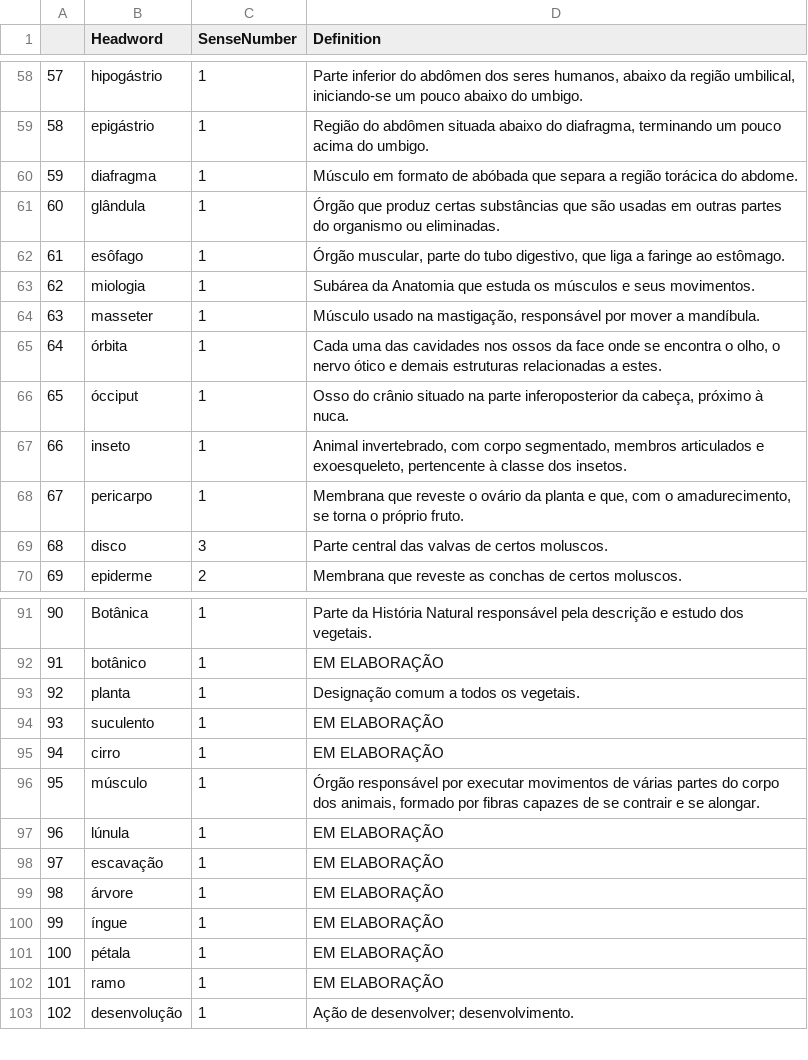
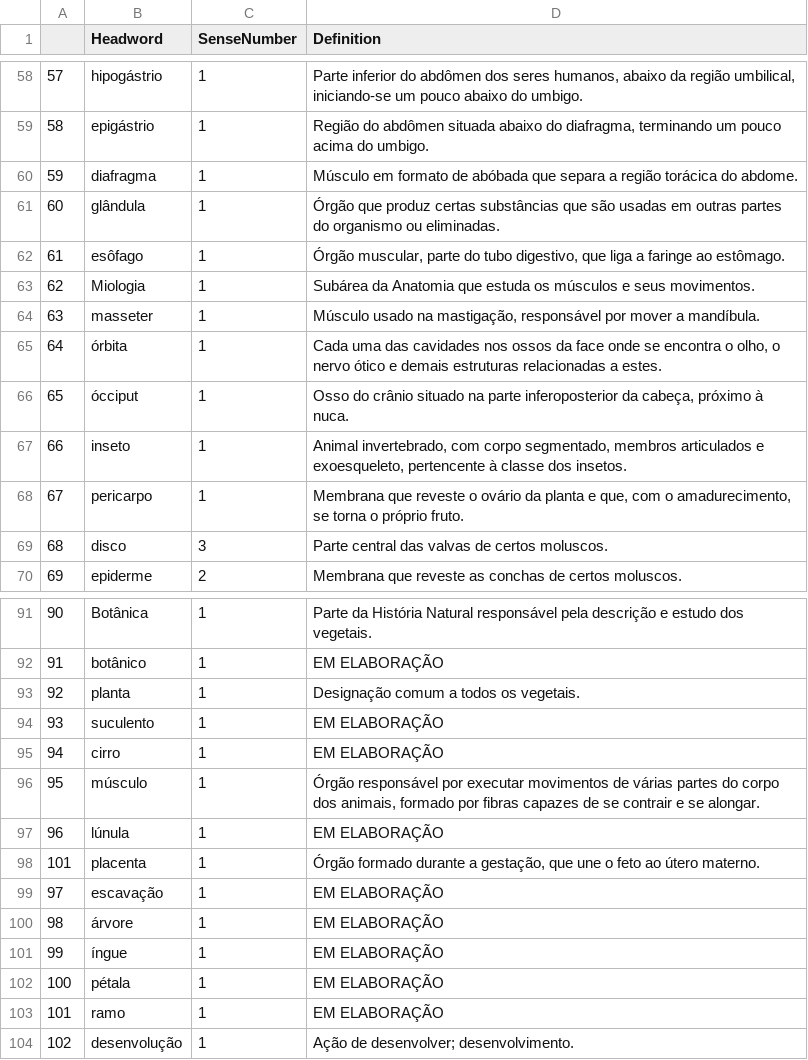
Before and after one commit to brunomaroneze/dicbio, a CSV file: data/definitions.csv, drawn as a sheet; only a part is shown, gaps mark what is left out.

```diff
--- a/data/definitions.csv
+++ b/data/definitions.csv
@@ -62,3 +62,3 @@
 "61","esôfago","1","Órgão muscular, parte do tubo digestivo, que liga a faringe ao estômago."
-"62","miologia","1","Subárea da Anatomia que estuda os músculos e seus movimentos."
+"62","Miologia","1","Subárea da Anatomia que estuda os músculos e seus movimentos."
 "63","masseter","1","Músculo usado na mastigação, responsável por mover a mandíbula."
@@ -97,2 +97,3 @@
 "96","lúnula","1","EM ELABORAÇÃO"
+"101","placenta","1","Órgão formado durante a gestação, que une o feto ao útero materno."
 "97","escavação","1","EM ELABORAÇÃO"
```
Also changed, not shown: data/DadosDoDicionario.csv, data/DataframePrincipal.csv, 1 other file.
